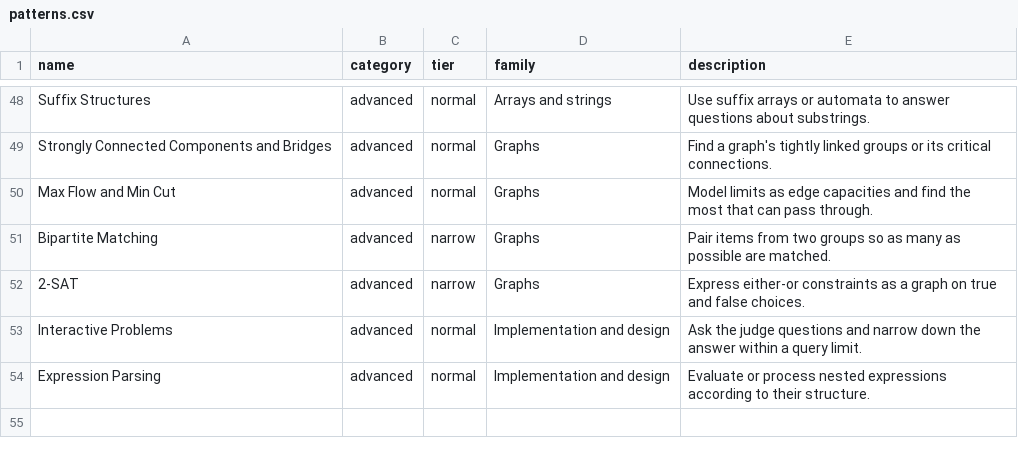
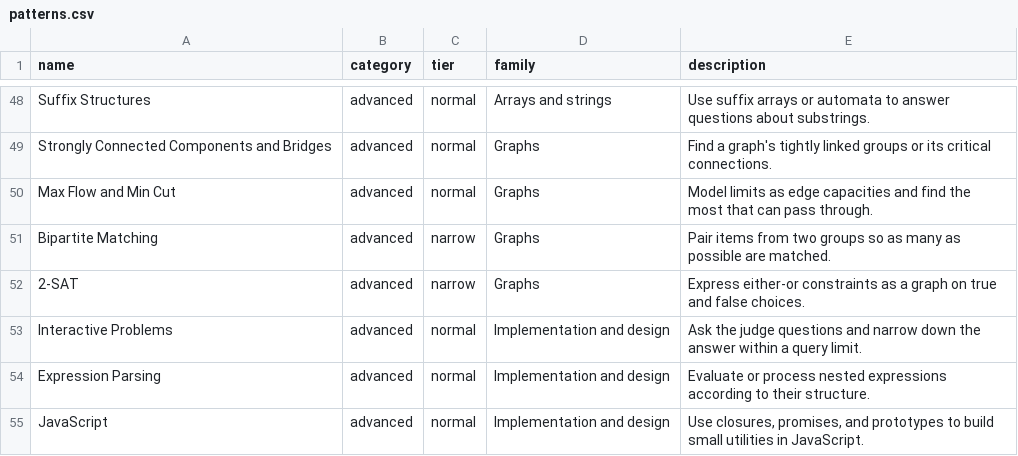
Before and after one commit to mattblferrer/code-compass, a CSV file: codecompass/data/patterns.csv, drawn as a sheet; only a part is shown, gaps mark what is left out.

```diff
--- a/codecompass/data/patterns.csv
+++ b/codecompass/data/patterns.csv
@@ -54 +54,2 @@ Interactive Problems,advanced,normal,Implementation and design,Ask the judge que
 Expression Parsing,advanced,normal,Implementation and design,Evaluate or process nested expressions according to their structure.
+JavaScript,advanced,normal,Implementation and design,"Use closures, promises, and prototypes to build small utilities in JavaScript."
```
Also changed, not shown: 5 other files.
